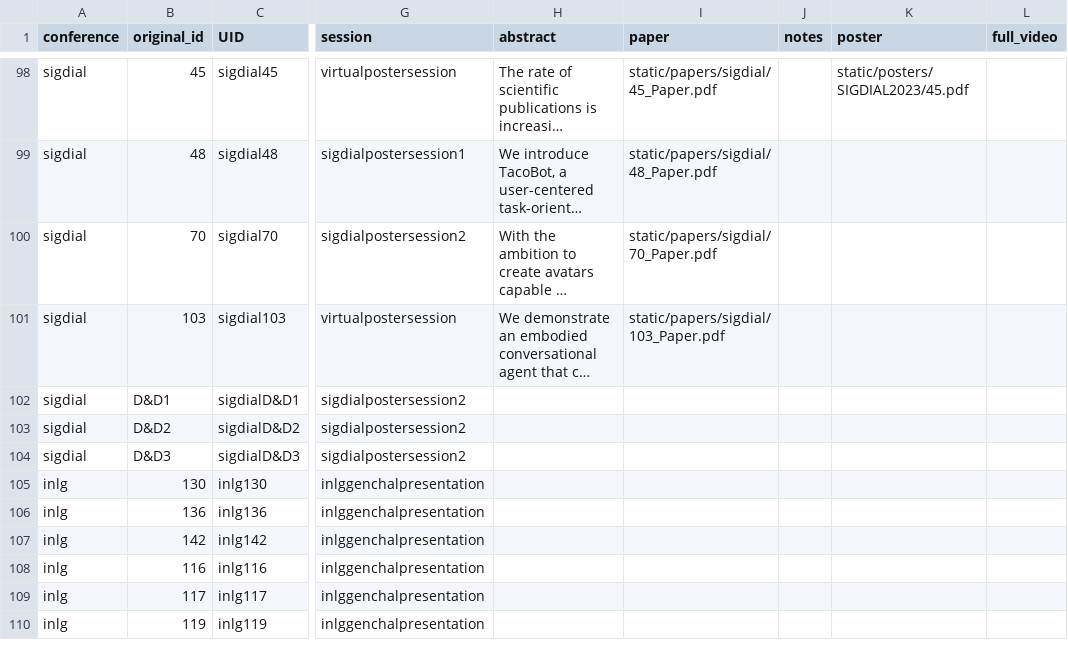
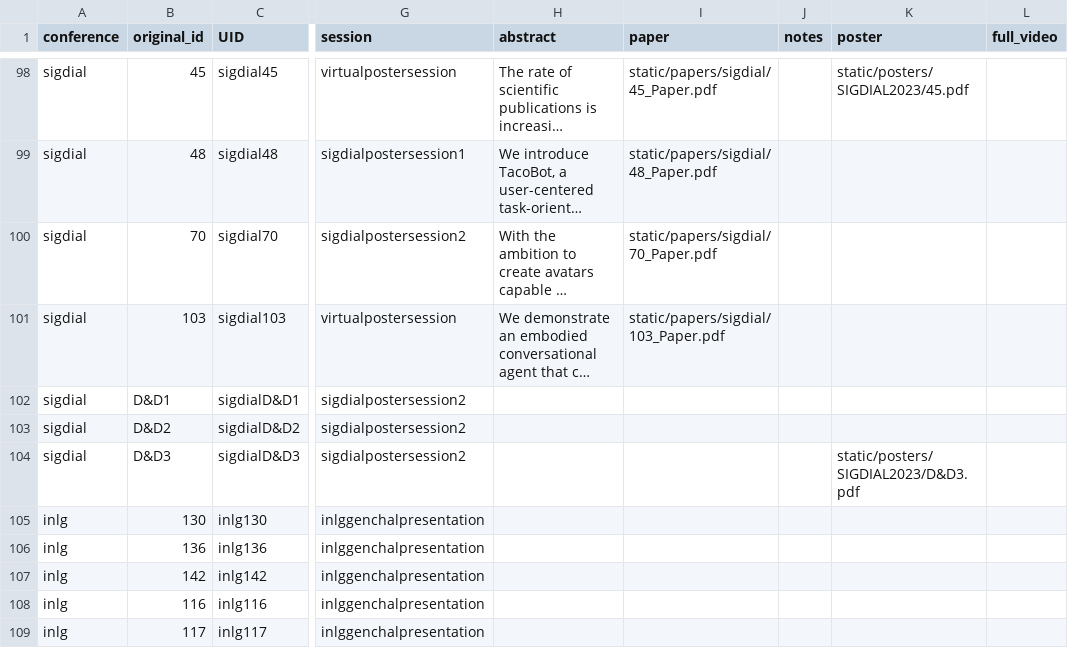
Before and after one commit to sigdialinlg2023/sigdialinlg2023.github.io, a CSV file: sitedata/papers.csv, drawn as a sheet; only a part is shown, gaps mark what is left out; the shorter side is filled out with more unchanged rows; long unchanged cells end in …; the diff names each change by its address in the sheet, - before the commit and + after, or states it on an @@ line.

Commit message:
Fix DnD paper

```diff
--- a/sitedata/papers.csv
+++ b/sitedata/papers.csv
-K104 (poster): (empty)
+K104 (poster): static/posters/SIGDIAL2023/D&D3.pdf
```
Also changed, not shown: 2 other files.
